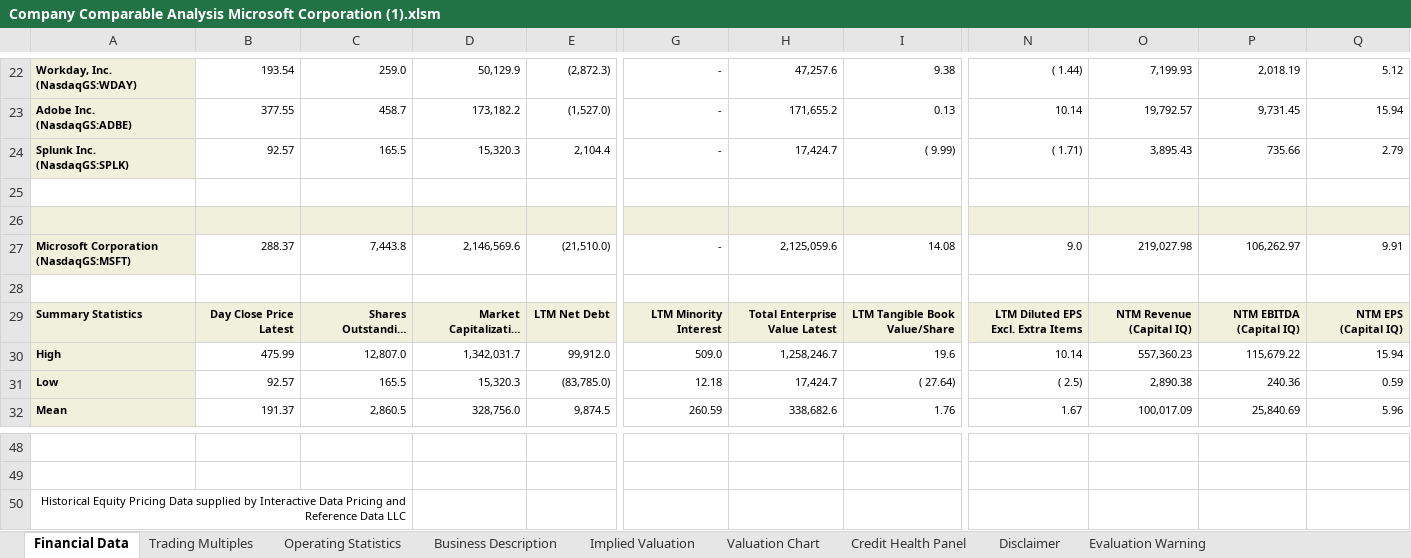
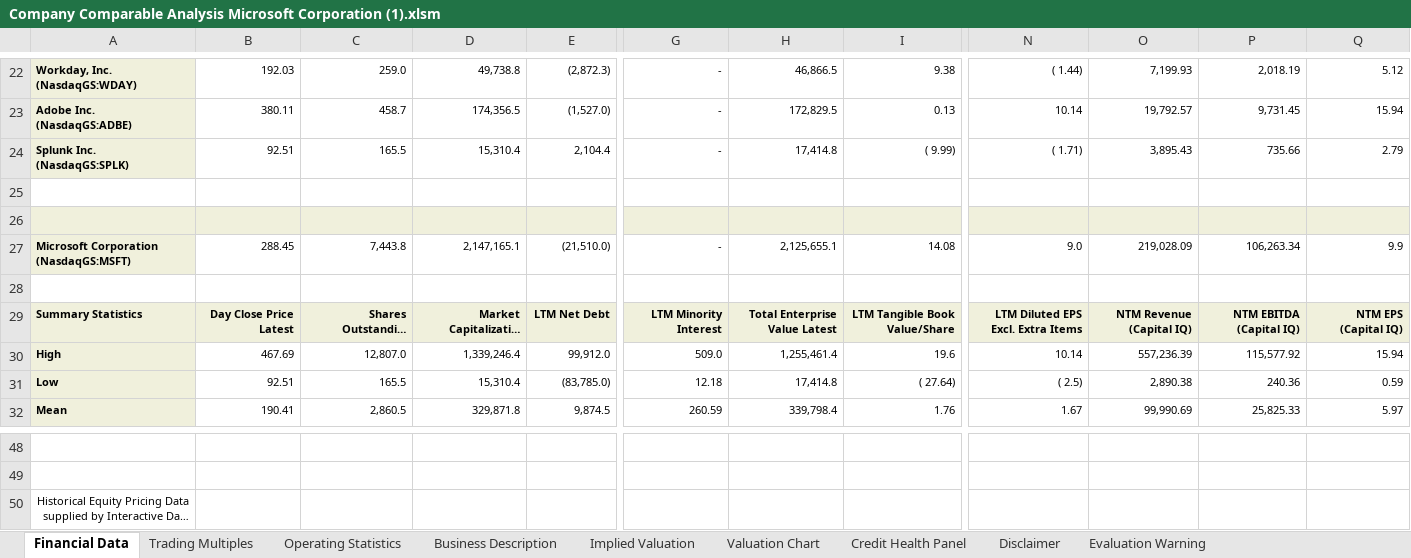
Before and after one commit to naomikwilson/Team-Project, an Excel workbook: excel_files/Company Comparable Analysis Microsoft Corporation (1).xlsm, sheet Financial Data, drawn as a sheet; only a part is shown, gaps mark what is left out; long unchanged cells end in …; values as stored, in another font and other column widths than the file's, no borders; charts and pictures not drawn; the diff covers the shown part only; the diff names each change by its address in the sheet, - before the commit and + after, or states it on an @@ line.

```diff
--- a/excel_files/Company Comparable Analysis Microsoft Corporation (1).xlsm (sheet Financial Data)
+++ b/excel_files/Company Comparable Analysis Microsoft Corporation (1).xlsm (sheet Financial Data)
-B22: 193.54
+B22: 192.03
-D22: 50,129.9
+D22: 49,738.8
-H22: 47,257.6
+H22: 46,866.5
-B23: 377.55
+B23: 380.11
-D23: 173,182.2
+D23: 174,356.5
-H23: 171,655.2
+H23: 172,829.5
-B24: 92.57
+B24: 92.51
-D24: 15,320.3
+D24: 15,310.4
-H24: 17,424.7
+H24: 17,414.8
-B27: 288.37
+B27: 288.45
-D27: 2,146,569.6
+D27: 2,147,165.1
-H27: 2,125,059.6
+H27: 2,125,655.1
-O27: 219,027.98
+O27: 219,028.09
-P27: 106,262.97
+P27: 106,263.34
-Q27: 9.91
+Q27: 9.9
-B30: 475.99
+B30: 467.69
-D30: 1,342,031.7
+D30: 1,339,246.4
-H30: 1,258,246.7
+H30: 1,255,461.4
-O30: 557,360.23
+O30: 557,236.39
-P30: 115,679.22
+P30: 115,577.92
-B31: 92.57
+B31: 92.51
-D31: 15,320.3
+D31: 15,310.4
-H31: 17,424.7
+H31: 17,414.8
-B32: 191.37
+B32: 190.41
-D32: 328,756.0
+D32: 329,871.8
-H32: 338,682.6
+H32: 339,798.4
-O32: 100,017.09
+O32: 99,990.69
-P32: 25,840.69
+P32: 25,825.33
-Q32: 5.96
+Q32: 5.97
-A50:C50 merged
```
Also changed, not shown: 36 edited cells elsewhere in this sheet, sheet Implied Valuation, sheet Trading Multiples, sheet Credit Health Panel, sheet Operating Statistics, sheet Valuation Chart, sheet Business Description, charts or pictures, 6 other files.
